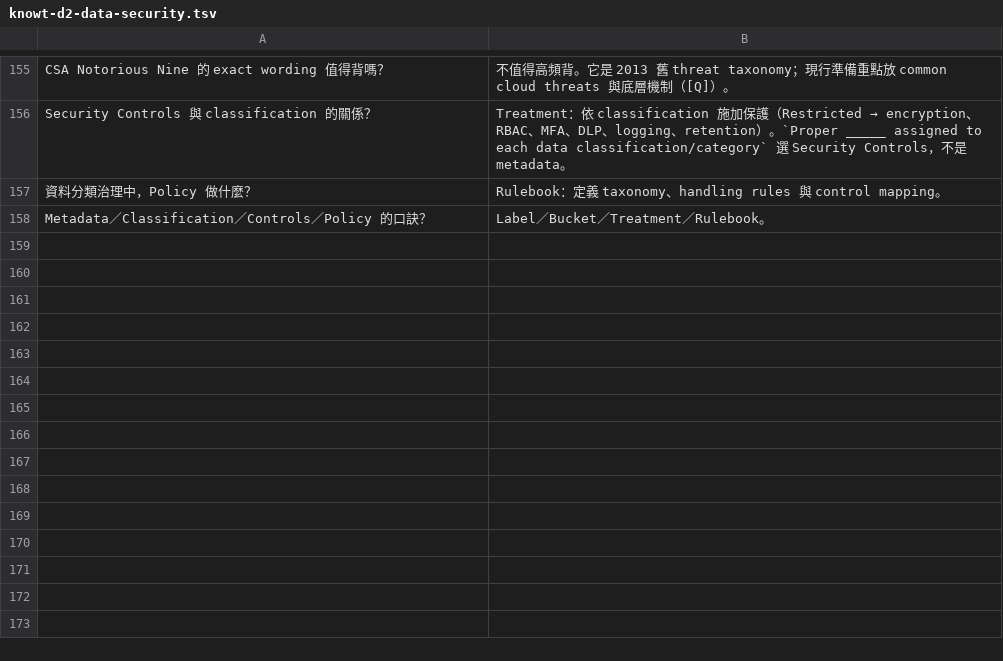
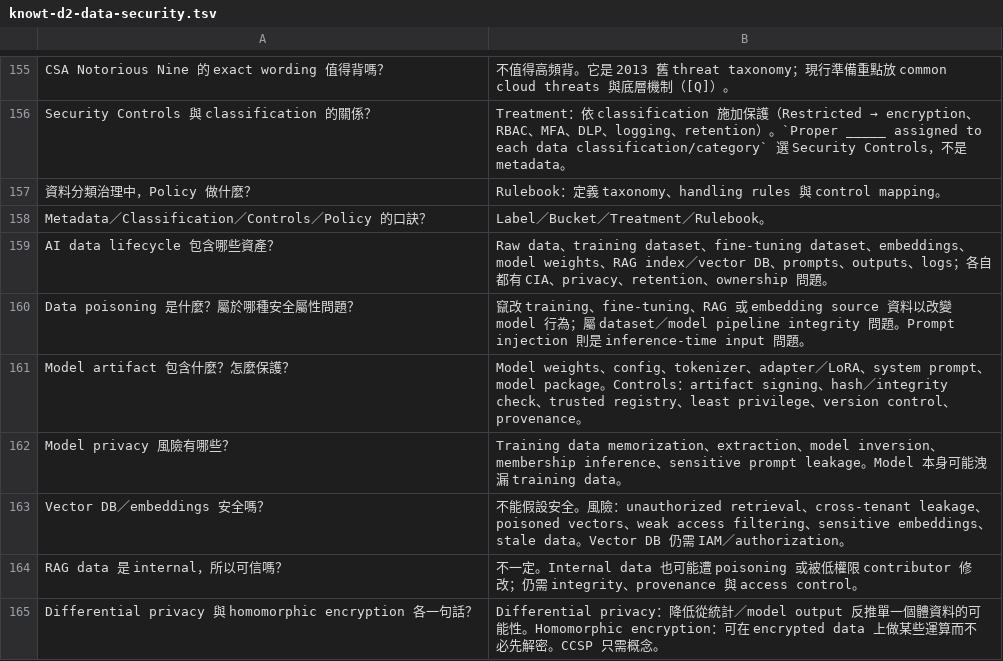
Before and after one commit to dennislee928/academy-central, a TSV file: CCSP/simulate-test/flash card/knowt-d2-data-security.tsv, drawn as a sheet; only a part is shown, gaps mark what is left out.

```diff
--- a/CCSP/simulate-test/flash card/knowt-d2-data-security.tsv
+++ b/CCSP/simulate-test/flash card/knowt-d2-data-security.tsv
@@ -158 +158,8 @@ Security Controls 與 classification 的關係？	Treatment：依 classification
 Metadata／Classification／Controls／Policy 的口訣？	Label／Bucket／Treatment／Rulebook。
+AI data lifecycle 包含哪些資產？	Raw data、training dataset、fine-tuning dataset、embeddings、model weights、RAG index／vector DB、prompts、outputs、logs；各自都有 CIA、privacy、retention、ownership 問題。
+Data poisoning 是什麼？屬於哪種安全屬性問題？	竄改 training、fine-tuning、RAG 或 embedding source 資料以改變 model 行為；屬 dataset／model pipeline integrity 問題。Prompt injection 則是 inference-time input 問題。
+Model artifact 包含什麼？怎麼保護？	Model weights、config、tokenizer、adapter／LoRA、system prompt、model package。Controls：artifact signing、hash／integrity check、trusted registry、least privilege、version control、provenance。
+Model privacy 風險有哪些？	Training data memorization、extraction、model inversion、membership inference、sensitive prompt leakage。Model 本身可能洩漏 training data。
+Vector DB／embeddings 安全嗎？	不能假設安全。風險：unauthorized retrieval、cross-tenant leakage、poisoned vectors、weak access filtering、sensitive embeddings、stale data。Vector DB 仍需 IAM／authorization。
+RAG data 是 internal，所以可信嗎？	不一定。Internal data 也可能遭 poisoning 或被低權限 contributor 修改；仍需 integrity、provenance 與 access control。
+Differential privacy 與 homomorphic encryption 各一句話？	Differential privacy：降低從統計／model output 反推單一個體資料的可能性。Homomorphic encryption：可在 encrypted data 上做某些運算而不必先解密。CCSP 只需概念。
```
Also changed, not shown: CCSP/simulate-test/flash card/knowt-d1-cloud-concepts.tsv, CCSP/simulate-test/flash card/knowt-d3-infrastructure.tsv, 5 other files.
